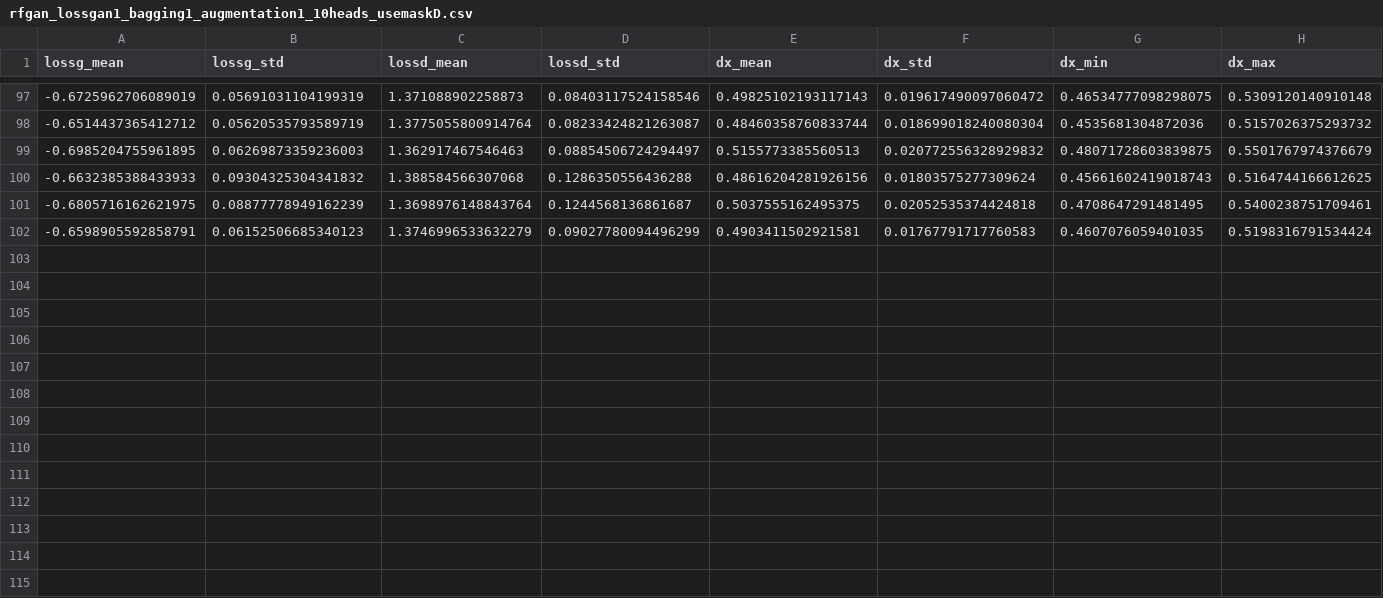
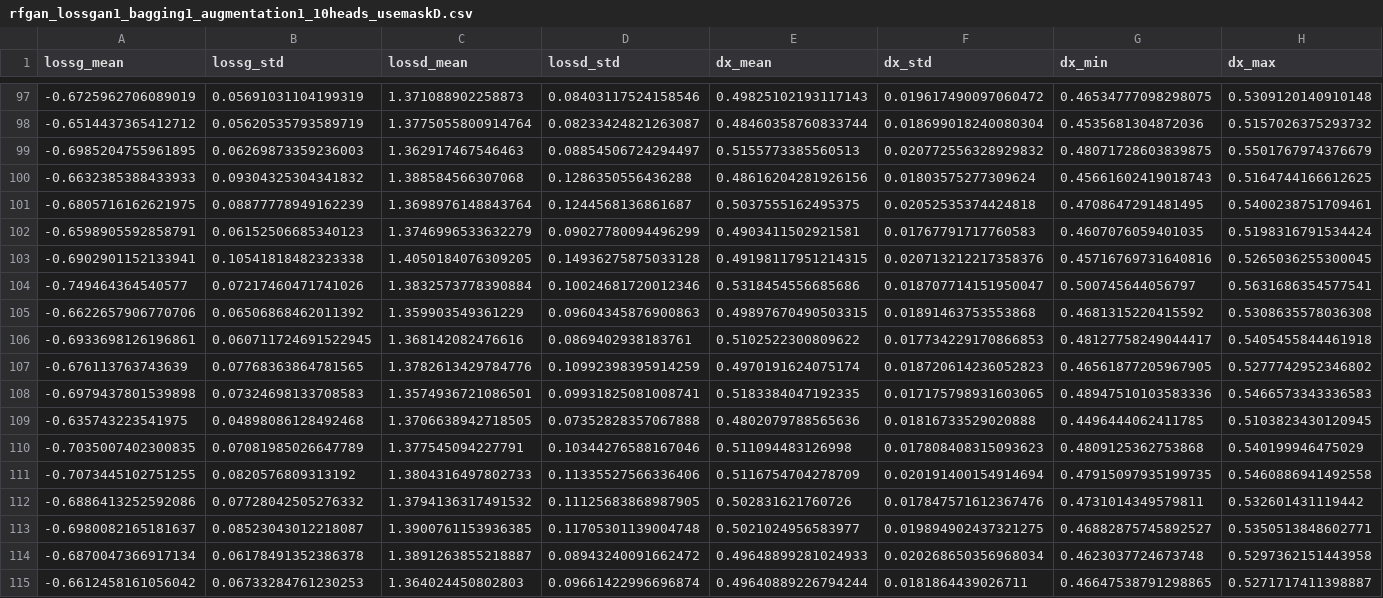
Before and after one commit to vutrungnghiahust99/Thesis, a CSV file: experiments/rfgan/augmentation/rfgan_lossgan1_bagging1_augmentation1_10heads_usemaskD/rfgan_lossgan1_bagging1_augmentation1_10heads_usemaskD.csv, drawn as a sheet; only a part is shown, gaps mark what is left out; rows hold the shown columns only; the diff names each change by its address in the sheet, - before the commit and + after, or states it on an @@ line.

Commit message:
augmentatio 450

```diff
--- a/experiments/rfgan/augmentation/rfgan_lossgan1_bagging1_augmentation1_10heads_usemaskD/rfgan_lossgan1_bagging1_augmentation1_10heads_usemaskD.csv
+++ b/experiments/rfgan/augmentation/rfgan_lossgan1_bagging1_augmentation1_10heads_usemaskD/rfgan_lossgan1_bagging1_augmentation1_10heads_usemaskD.csv
+row 103: -0.6902901152133941 | 0.10541818482323338 | 1.4050184076309205 | 0.14936275875033128 | 0.49198117951214315 | 0.020713212217358376 | 0.45716769731640816 | 0.5265036255300045
+row 104: -0.749464364540577 | 0.07217460471741026 | 1.3832573778390884 | 0.10024681720012346 | 0.5318454556685686 | 0.018707714151950047 | 0.500745644056797 | 0.5631686354577541
+row 105: -0.6622657906770706 | 0.06506868462011392 | 1.359903549361229 | 0.09604345876900863 | 0.49897670490503315 | 0.01891463753553868 | 0.4681315220415592 | 0.5308635578036308
+row 106: -0.6933698126196861 | 0.060711724691522945 | 1.368142082476616 | 0.0869402938183761 | 0.5102522300809622 | 0.017734229170866853 | 0.48127758249044417 | 0.5405455844461918
+row 107: -0.676113763743639 | 0.07768363864781565 | 1.3782613429784776 | 0.10992398395914259 | 0.4970191624075174 | 0.018720614236052823 | 0.46561877205967905 | 0.5277742952346802
+row 108: -0.6979437801539898 | 0.07324698133708583 | 1.3574936721086501 | 0.09931825081008741 | 0.5183384047192335 | 0.017175798931603065 | 0.48947510103583336 | 0.5466573343336583
+row 109: -0.635743223541975 | 0.04898086128492468 | 1.3706638942718505 | 0.07352828357067888 | 0.4802079788565636 | 0.01816733529020888 | 0.4496444062411785 | 0.5103823430120945
+row 110: -0.7035007402300835 | 0.07081985026647789 | 1.377545094227791 | 0.10344276588167046 | 0.511094483126998 | 0.017808408315093623 | 0.4809125362753868 | 0.540199946475029
+row 111: -0.7073445102751255 | 0.0820576809313192 | 1.3804316497802733 | 0.11335527566336406 | 0.5116754704278709 | 0.020191400154914694 | 0.47915097935199735 | 0.5460886941492558
+row 112: -0.6886413252592086 | 0.07728042505276332 | 1.3794136317491532 | 0.11125683868987905 | 0.502831621760726 | 0.017847571612367476 | 0.4731014349579811 | 0.532601431119442
+row 113: -0.6980082165181637 | 0.08523043012218087 | 1.3900761153936385 | 0.11705301139004748 | 0.5021024956583977 | 0.019894902437321275 | 0.46882875745892527 | 0.5350513848602771
+row 114: -0.6870047366917134 | 0.06178491352386378 | 1.3891263855218887 | 0.08943240091662472 | 0.49648899281024933 | 0.020268650356968034 | 0.4623037724673748 | 0.5297362151443958
+row 115: -0.6612458161056042 | 0.06733284761230253 | 1.364024450802803 | 0.09661422996696874 | 0.49640889226794244 | 0.0181864439026711 | 0.46647538791298865 | 0.5271717411398887
```
Also changed, not shown: experiments/rfgan/augmentation/rfgan_lossgan1_bagging0_augmentation1_10heads_usemaskD/rfgan_lossgan1_bagging0_augmentation1_10heads_usemaskD.csv, 2 other files.
